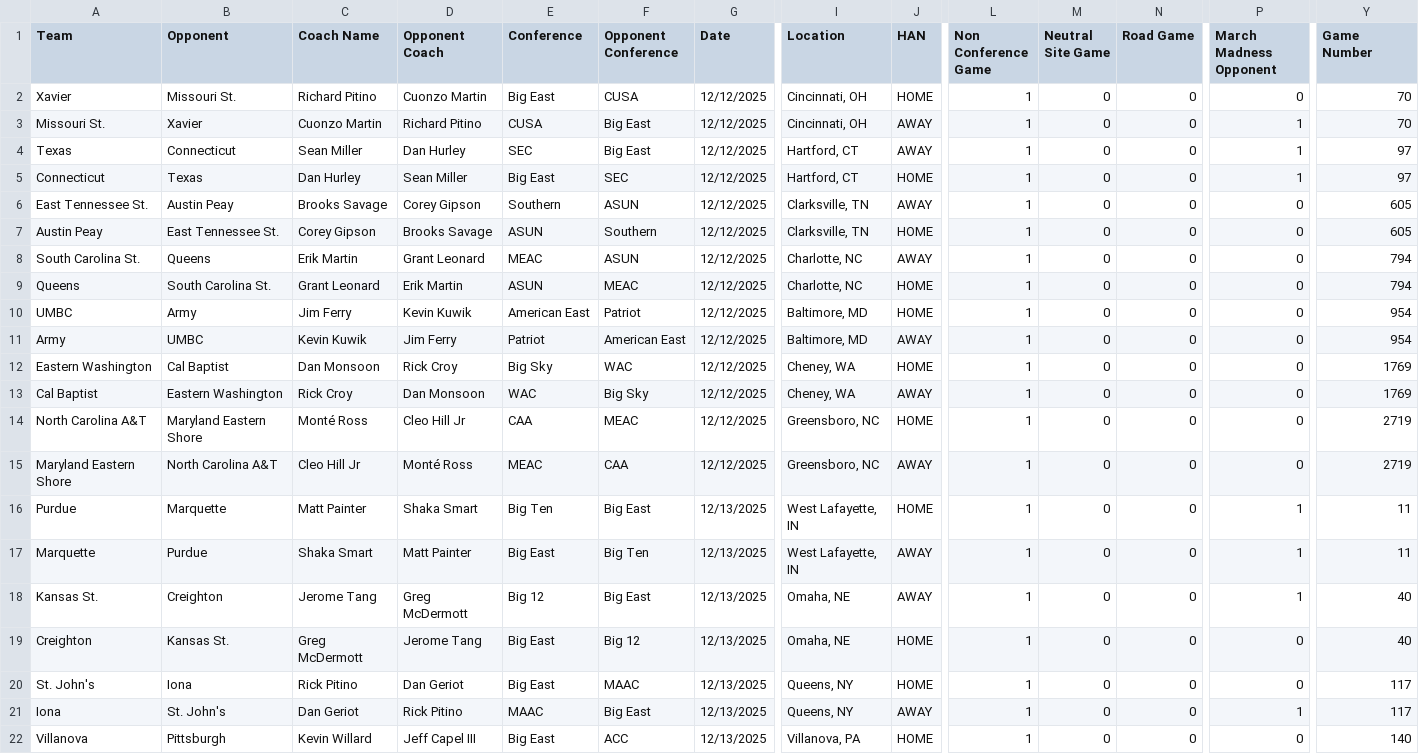
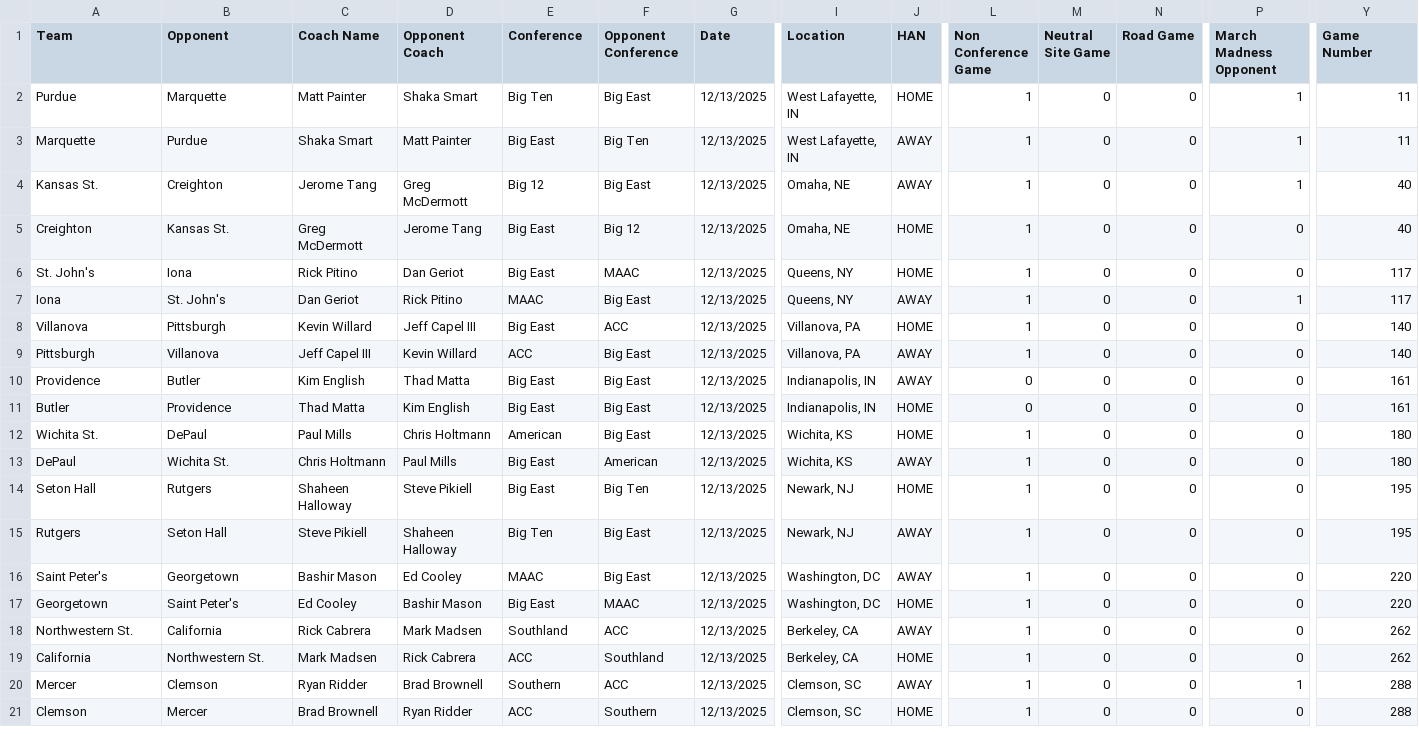
Before and after one commit to brandonfox14/March-Metrics-2026, a CSV file: Data/26_March_Madness_Databook/2026 Schedule Simple-Table 1.csv, drawn as a sheet; only a part is shown, gaps mark what is left out; the shorter side is filled out with more unchanged rows; rows hold the shown columns only; the diff names each change by its address in the sheet, - before the commit and + after, or states it on an @@ line.

```diff
--- a/Data/26_March_Madness_Databook/2026 Schedule Simple-Table 1.csv
+++ b/Data/26_March_Madness_Databook/2026 Schedule Simple-Table 1.csv
-row 2: Xavier | Missouri St. | Richard Pitino | Cuonzo Martin | Big East | CUSA | 12/12/2025 | Cincinnati, OH | HOME | 1 | 0 | 0 | 0 | 70
-row 3: Missouri St. | Xavier | Cuonzo Martin | Richard Pitino | CUSA | Big East | 12/12/2025 | Cincinnati, OH | AWAY | 1 | 0 | 0 | 1 | 70
-row 4: Texas | Connecticut | Sean Miller | Dan Hurley | SEC | Big East | 12/12/2025 | Hartford, CT | AWAY | 1 | 0 | 0 | 1 | 97
-row 5: Connecticut | Texas | Dan Hurley | Sean Miller | Big East | SEC | 12/12/2025 | Hartford, CT | HOME | 1 | 0 | 0 | 1 | 97
-row 6: East Tennessee St. | Austin Peay | Brooks Savage | Corey Gipson | Southern | ASUN | 12/12/2025 | Clarksville, TN | AWAY | 1 | 0 | 0 | 0 | 605
-row 7: Austin Peay | East Tennessee St. | Corey Gipson | Brooks Savage | ASUN | Southern | 12/12/2025 | Clarksville, TN | HOME | 1 | 0 | 0 | 0 | 605
-row 8: South Carolina St. | Queens | Erik Martin | Grant Leonard | MEAC | ASUN | 12/12/2025 | Charlotte, NC | AWAY | 1 | 0 | 0 | 0 | 794
-row 9: Queens | South Carolina St. | Grant Leonard | Erik Martin | ASUN | MEAC | 12/12/2025 | Charlotte, NC | HOME | 1 | 0 | 0 | 0 | 794
-row 10: UMBC | Army | Jim Ferry | Kevin Kuwik | American East | Patriot | 12/12/2025 | Baltimore, MD | HOME | 1 | 0 | 0 | 0 | 954
-row 11: Army | UMBC | Kevin Kuwik | Jim Ferry | Patriot | American East | 12/12/2025 | Baltimore, MD | AWAY | 1 | 0 | 0 | 0 | 954
-row 12: Eastern Washington | Cal Baptist | Dan Monsoon | Rick Croy | Big Sky | WAC | 12/12/2025 | Cheney, WA | HOME | 1 | 0 | 0 | 0 | 1769
-row 13: Cal Baptist | Eastern Washington | Rick Croy | Dan Monsoon | WAC | Big Sky | 12/12/2025 | Cheney, WA | AWAY | 1 | 0 | 0 | 0 | 1769
-row 14: North Carolina A&T | Maryland Eastern Shore | Monté Ross | Cleo Hill Jr | CAA | MEAC | 12/12/2025 | Greensboro, NC | HOME | 1 | 0 | 0 | 0 | 2719
-row 15: Maryland Eastern Shore | North Carolina A&T | Cleo Hill Jr | Monté Ross | MEAC | CAA | 12/12/2025 | Greensboro, NC | AWAY | 1 | 0 | 0 | 0 | 2719
```
Also changed, not shown: Data/26_March_Madness_Databook/2026 Schedule Transfer-Table 1.csv, Data/26_March_Madness_Databook/ChatGPT-Table 1.csv, 19 other files.
